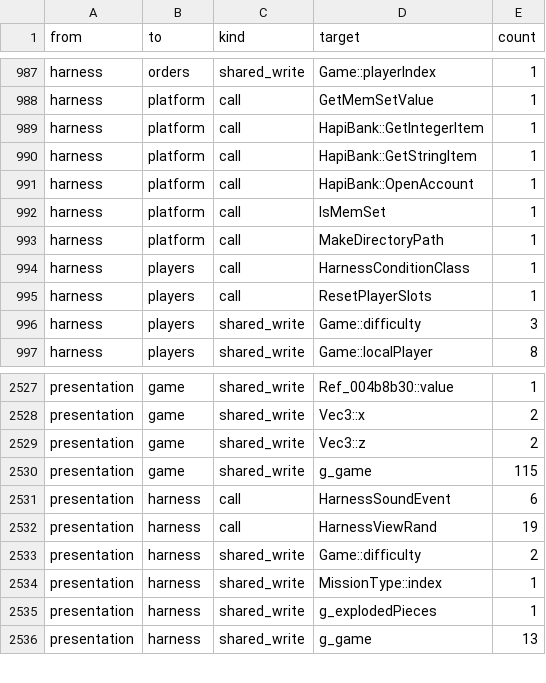
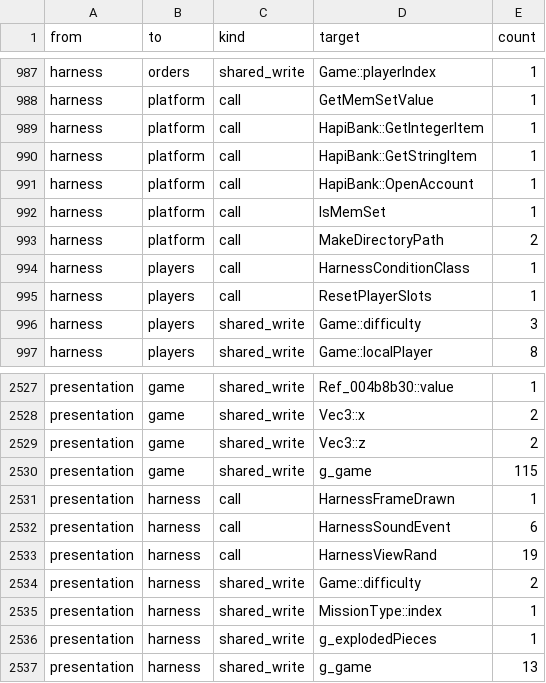
Before and after one commit to ozgb/byte-tactics-moddable, a CSV file: data/coupling.csv, drawn as a sheet; only a part is shown, gaps mark what is left out.

```diff
--- a/data/coupling.csv
+++ b/data/coupling.csv
@@ -992,3 +992,3 @@ harness,platform,call,HapiBank::OpenAccount,1
 harness,platform,call,IsMemSet,1
-harness,platform,call,MakeDirectoryPath,1
+harness,platform,call,MakeDirectoryPath,2
 harness,players,call,HarnessConditionClass,1
@@ -2530,2 +2530,3 @@ presentation,game,shared_write,Vec3::z,2
 presentation,game,shared_write,g_game,115
+presentation,harness,call,HarnessFrameDrawn,1
 presentation,harness,call,HarnessSoundEvent,6
```
Also changed, not shown: data/subsystems.csv.
